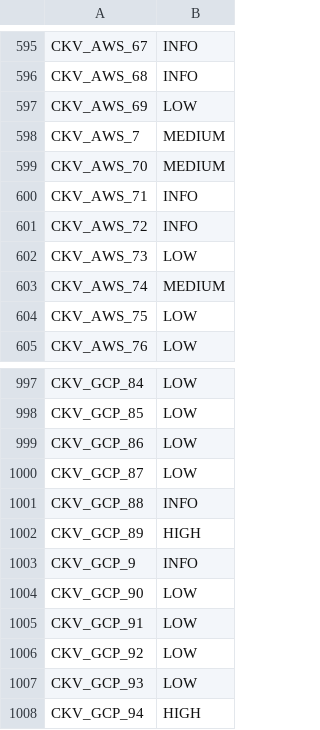
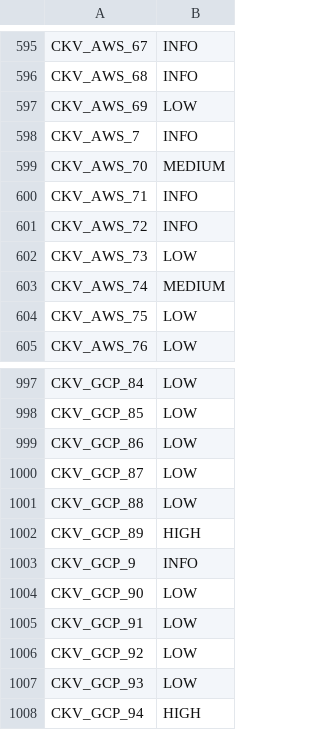
Before and after one commit to UKHomeOffice/core-cloud-workflow-checkov-sast-scan, a CSV file: checkov_map.csv, drawn as a sheet; only a part is shown, gaps mark what is left out.

```diff
--- a/checkov_map.csv
+++ b/checkov_map.csv
@@ -597,3 +597,3 @@ CKV_AWS_68,INFO
 CKV_AWS_69,LOW
-CKV_AWS_7,MEDIUM
+CKV_AWS_7,INFO
 CKV_AWS_70,MEDIUM
@@ -1000,3 +1000,3 @@ CKV_GCP_86,LOW
 CKV_GCP_87,LOW
-CKV_GCP_88,INFO
+CKV_GCP_88,LOW
 CKV_GCP_89,HIGH
```
